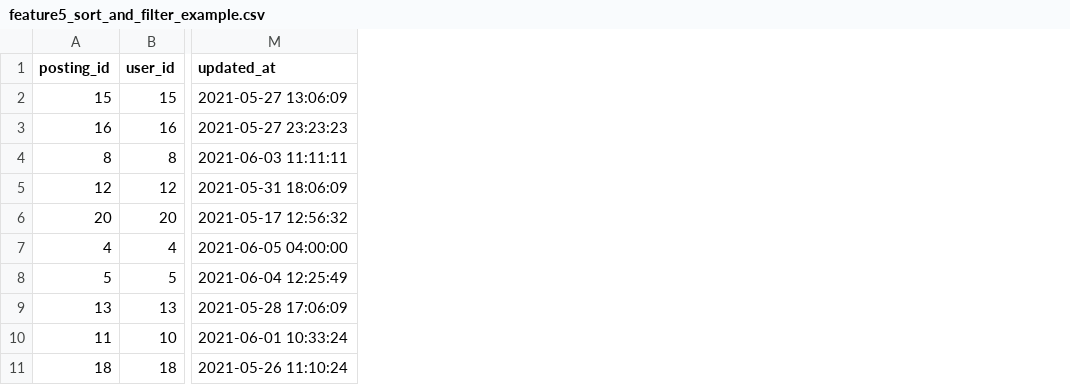
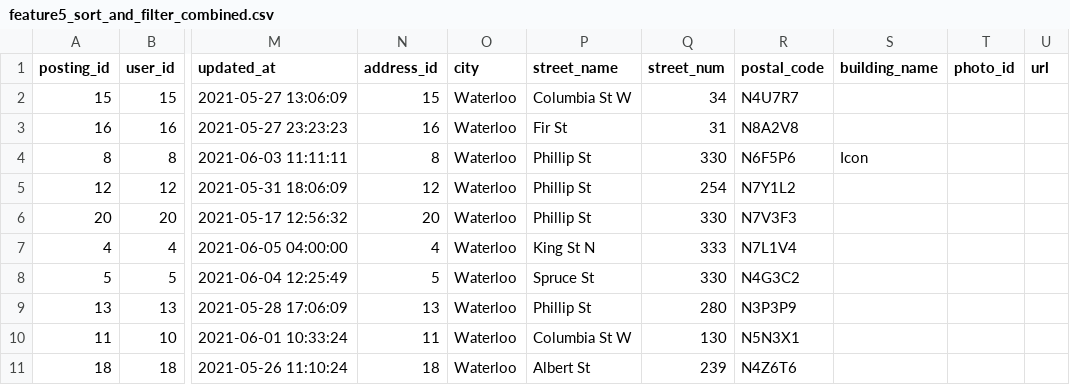
Before and after one commit to chirag1712/rental-finder-app, a CSV file: milestone1_data/sample_queries_and_data/feature5_sort_and_filter_combined.csv (was milestone1_data/sample_queries_and_data/feature5_sort_and_filter_example.csv), drawn as a sheet; only a part is shown, gaps mark what is left out; the diff names each change by its address in the sheet, - before the commit and + after, or states it on an @@ line.

Commit message:
final queries and datasets

```diff
--- a/milestone1_data/sample_queries_and_data/feature5_sort_and_filter_example.csv
+++ b/milestone1_data/sample_queries_and_data/feature5_sort_and_filter_combined.csv
+column N (address_id), rows 2-11: 15 | 16 | 8 | 12 | 20 | 4 | 5 | 13 | 11 | 18
+column O (city), rows 2-11: all Waterloo
+column P (street_name), rows 2-11: Columbia St W | Fir St | Phillip St | Phillip St | Phillip St | King St N | Spruce St | Phillip St | Columbia St W | Albert St
+column Q (street_num), rows 2-11: 34 | 31 | 330 | 254 | 330 | 333 | 330 | 280 | 130 | 239
+column R (postal_code), rows 2-11: N4U7R7 | N8A2V8 | N6F5P6 | N7Y1L2 | N7V3F3 | N7L1V4 | N4G3C2 | N3P3P9 | N5N3X1 | N4Z6T6
+column S (building_name), row 4: Icon
+column T (photo_id), empty
+column U (url), empty
```
Also changed, not shown: milestone1_data/sample_queries_and_data/feature5_sort_by_created_at.csv, 4 other files.
